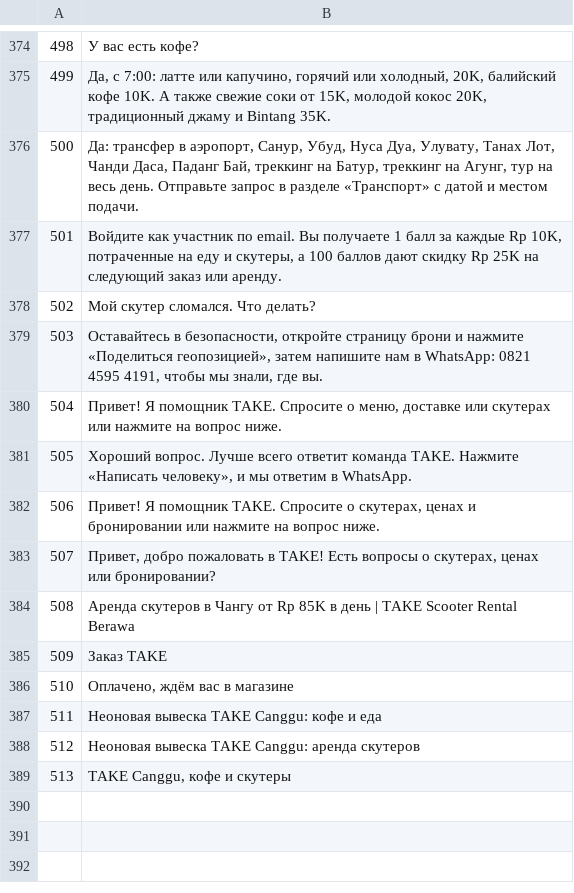
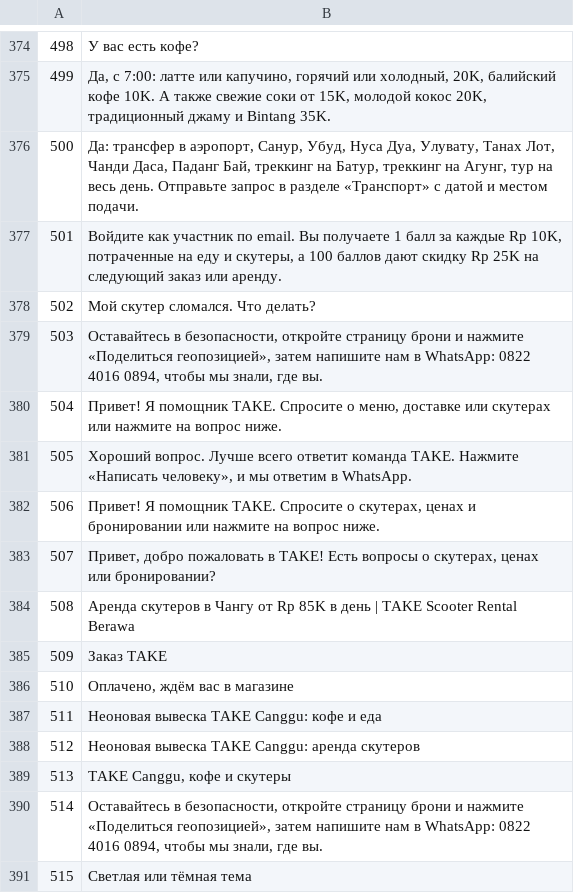
Before and after one commit to carlosmorecrofts-dotcom/TAKE, a TSV file: i18n-tools/tr/ru.tsv, drawn as a sheet; only a part is shown, gaps mark what is left out.

```diff
--- a/i18n-tools/tr/ru.tsv
+++ b/i18n-tools/tr/ru.tsv
@@ -378,3 +378,3 @@
 502	Мой скутер сломался. Что делать?
-503	Оставайтесь в безопасности, откройте страницу брони и нажмите «Поделиться геопозицией», затем напишите нам в WhatsApp: 0821 4595 4191, чтобы мы знали, где вы.
+503	Оставайтесь в безопасности, откройте страницу брони и нажмите «Поделиться геопозицией», затем напишите нам в WhatsApp: 0822 4016 0894, чтобы мы знали, где вы.
 504	Привет! Я помощник TAKE. Спросите о меню, доставке или скутерах или нажмите на вопрос ниже.
@@ -389 +389,3 @@
 513	TAKE Canggu, кофе и скутеры
+514	Оставайтесь в безопасности, откройте страницу брони и нажмите «Поделиться геопозицией», затем напишите нам в WhatsApp: 0822 4016 0894, чтобы мы знали, где вы.
+515	Светлая или тёмная тема
```
Also changed, not shown: i18n-tools/tr/de.tsv, i18n-tools/tr/fr.tsv, 30 other files.
